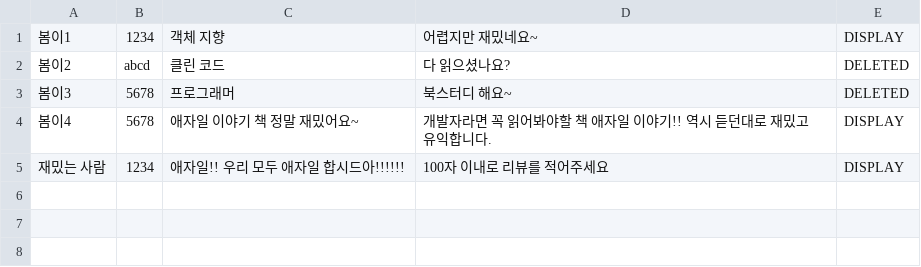
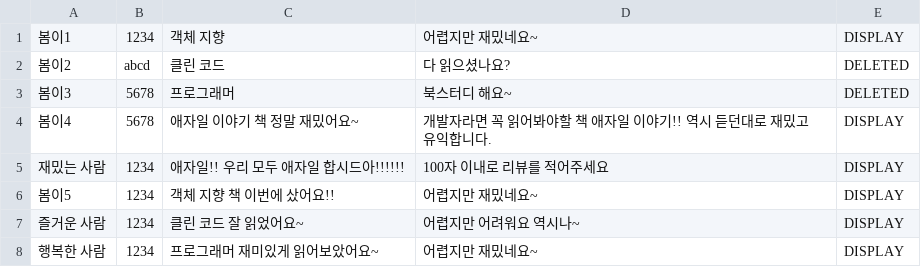
Before and after one commit to mjjeon2645/web-01-project01-mjjeon2645, a CSV file: reviewsdata.csv, drawn as a sheet.

```diff
--- a/reviewsdata.csv
+++ b/reviewsdata.csv
@@ -5 +5,4 @@
 재밌는 사람,1234,애자일!! 우리 모두 애자일 합시드아!!!!!!,100자 이내로 리뷰를 적어주세요,DISPLAY
+봄이5,1234,객체 지향 책 이번에 샀어요!!,어렵지만 재밌네요~,DISPLAY
+즐거운 사람,1234,클린 코드 잘 읽었어요~,어렵지만 어려워요 역시나~,DISPLAY
+행복한 사람,1234,프로그래머 재미있게 읽어보았어요~,어렵지만 재밌네요~,DISPLAY
```
Also changed, not shown: 4 other files.
